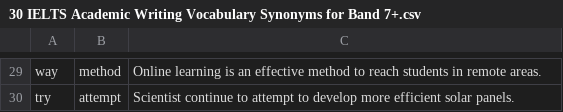
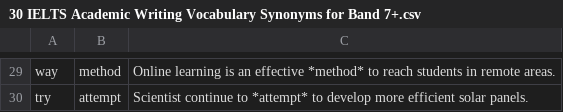
Before and after one commit to devsubrata/Web-Navigator, a CSV file: Link/vocab-data/csv/30 IELTS Academic Writing Vocabulary Synonyms for Band 7+.csv, drawn as a sheet; only a part is shown, gaps mark what is left out; the diff covers the shown part only; the diff names each change by its address in the sheet, - before the commit and + after, or states it on an @@ line.

```diff
--- a/Link/vocab-data/csv/30 IELTS Academic Writing Vocabulary Synonyms for Band 7+.csv
+++ b/Link/vocab-data/csv/30 IELTS Academic Writing Vocabulary Synonyms for Band 7+.csv
-C29: …an effective method to reach…
+C29: …an effective *method* to reach…
-C30: …continue to attempt to develop…
+C30: …continue to *attempt* to develop…
```
Also changed, not shown: 29 edited cells elsewhere in this file, Link/vocab-data/csv/IELTS Academic vocabulary (Mitchel).csv, 5 other files.
